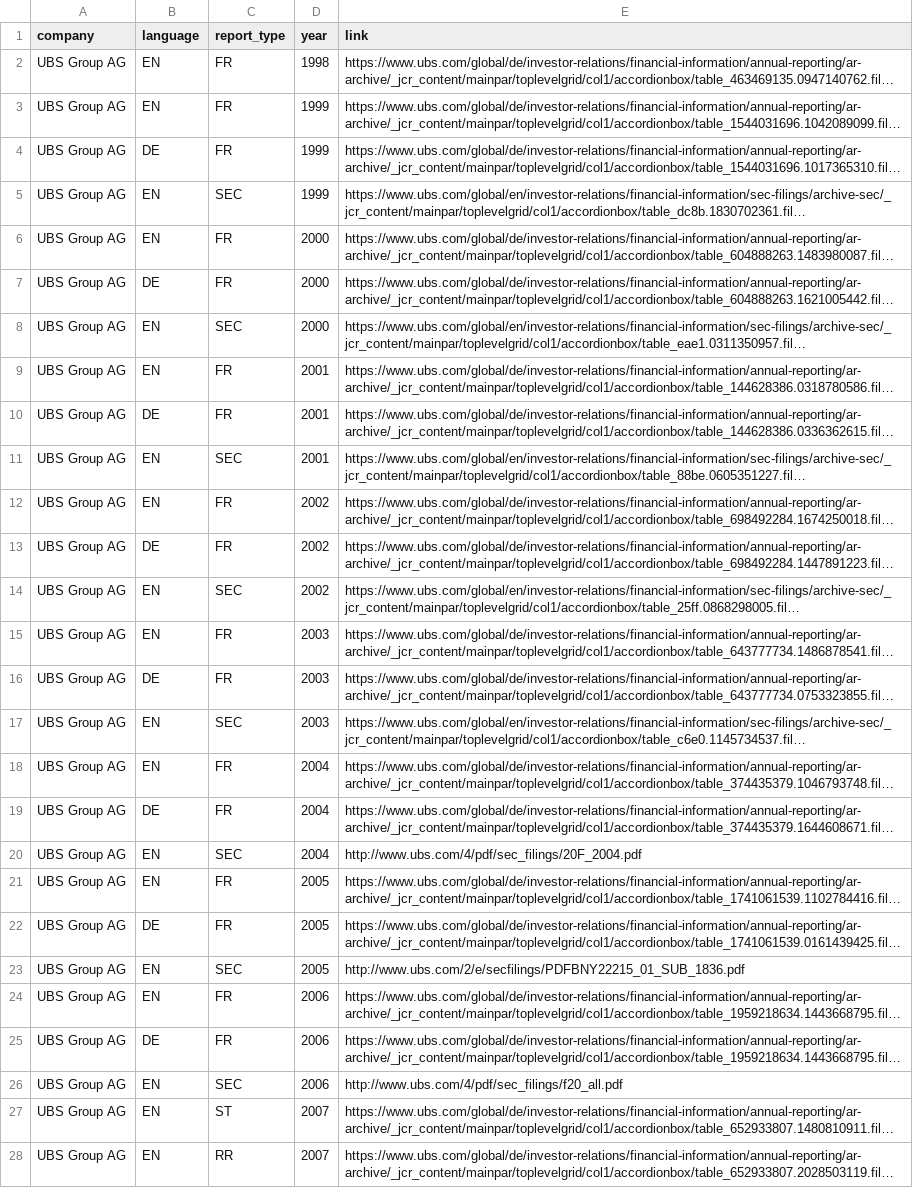
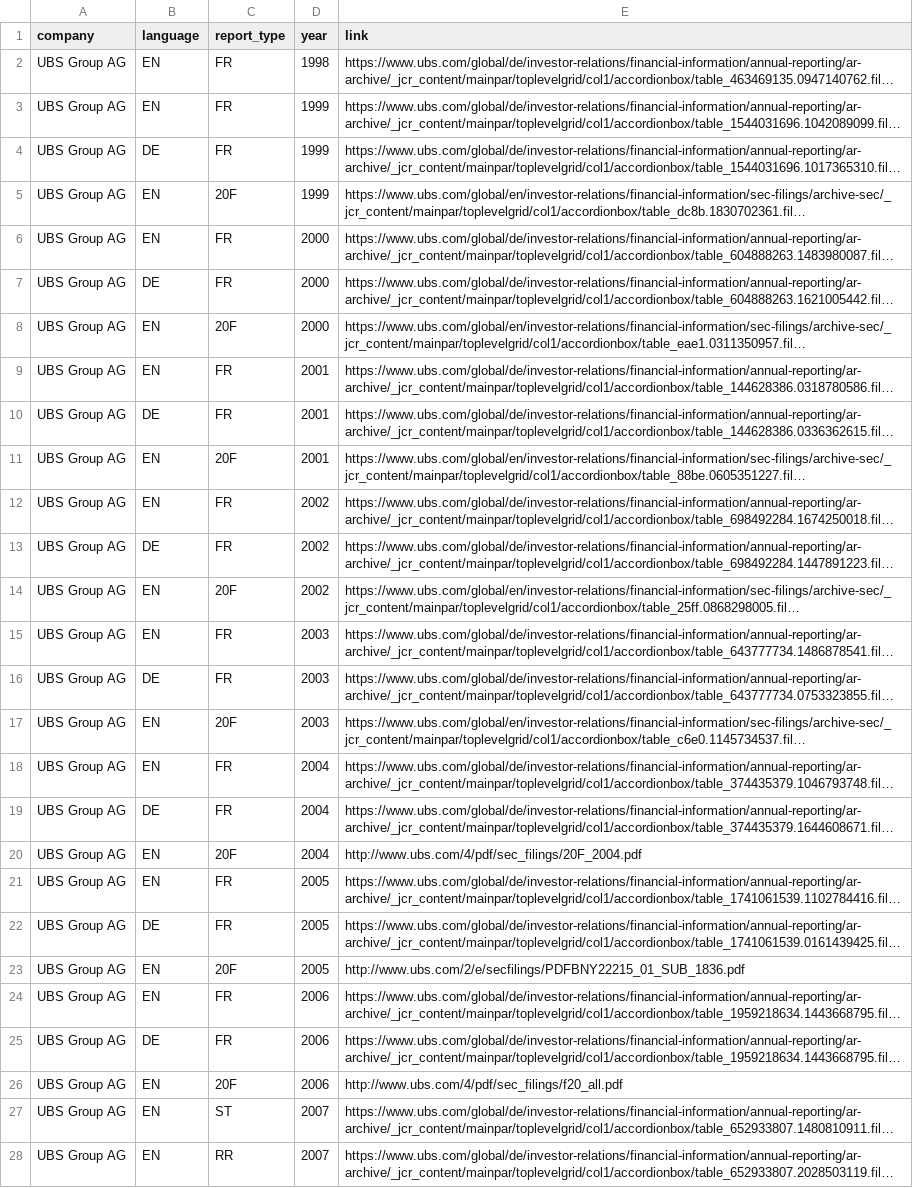
Before and after one commit to Niederb/annual_report_database, a CSV file: Sources/UBS Group AG.csv, drawn as a sheet; only a part is shown; long unchanged cells end in …; the diff covers the shown part only; the diff names each change by its address in the sheet, - before the commit and + after, or states it on an @@ line.

```diff
--- a/Sources/UBS Group AG.csv
+++ b/Sources/UBS Group AG.csv
-C5 (report_type): SEC
+C5 (report_type): 20F
-C8 (report_type): SEC
+C8 (report_type): 20F
-C11 (report_type): SEC
+C11 (report_type): 20F
-C14 (report_type): SEC
+C14 (report_type): 20F
-C17 (report_type): SEC
+C17 (report_type): 20F
-C20 (report_type): SEC
+C20 (report_type): 20F
-C23 (report_type): SEC
+C23 (report_type): 20F
-C26 (report_type): SEC
+C26 (report_type): 20F
```
Also changed, not shown: 11 edited cells elsewhere in this file, 3 other files.
